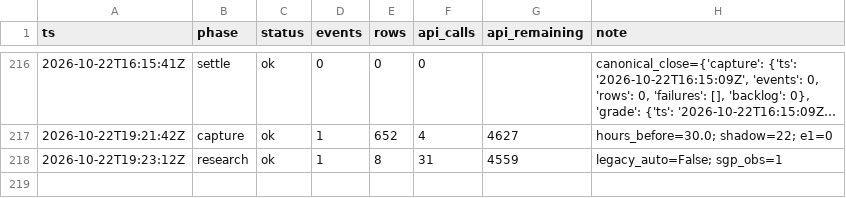
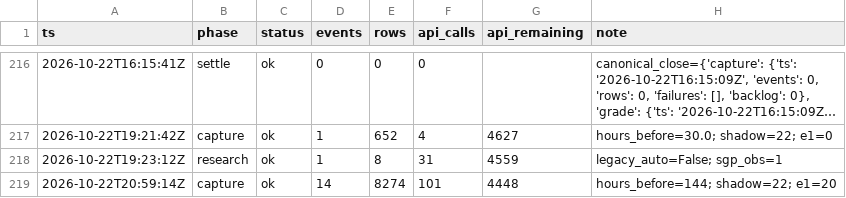
Before and after one commit to zilverest/prop-lab, a CSV file: data/pipeline_health.csv, drawn as a sheet; only a part is shown, gaps mark what is left out; long unchanged cells end in ….

```diff
--- a/data/pipeline_health.csv
+++ b/data/pipeline_health.csv
@@ -218 +218,2 @@ ts,phase,status,events,rows,api_calls,api_remaining,note
 2026-10-22T19:23:12Z,research,ok,1,8,31,4559,legacy_auto=False; sgp_obs=1
+2026-10-22T20:59:14Z,capture,ok,14,8274,101,4448,hours_before=144; shadow=22; e1=20
```
Also changed, not shown: data/shadow_snapshots.csv, 9 other files.
